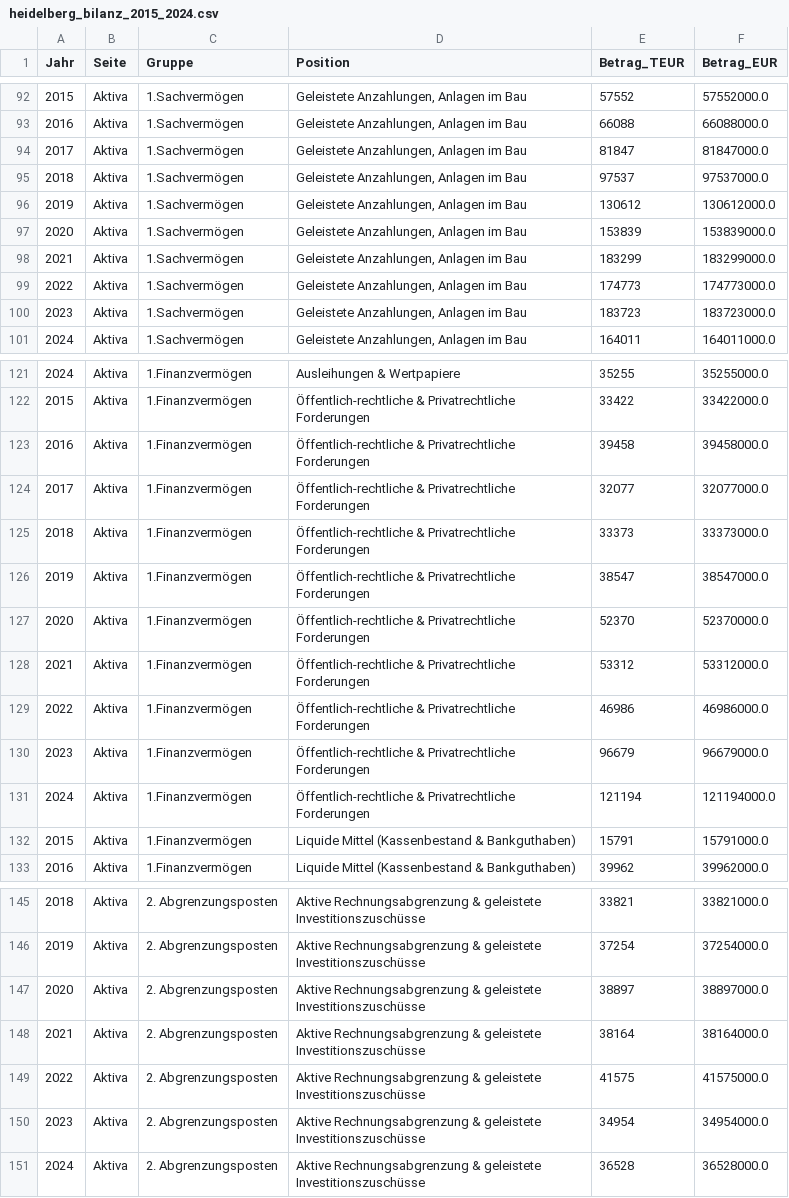
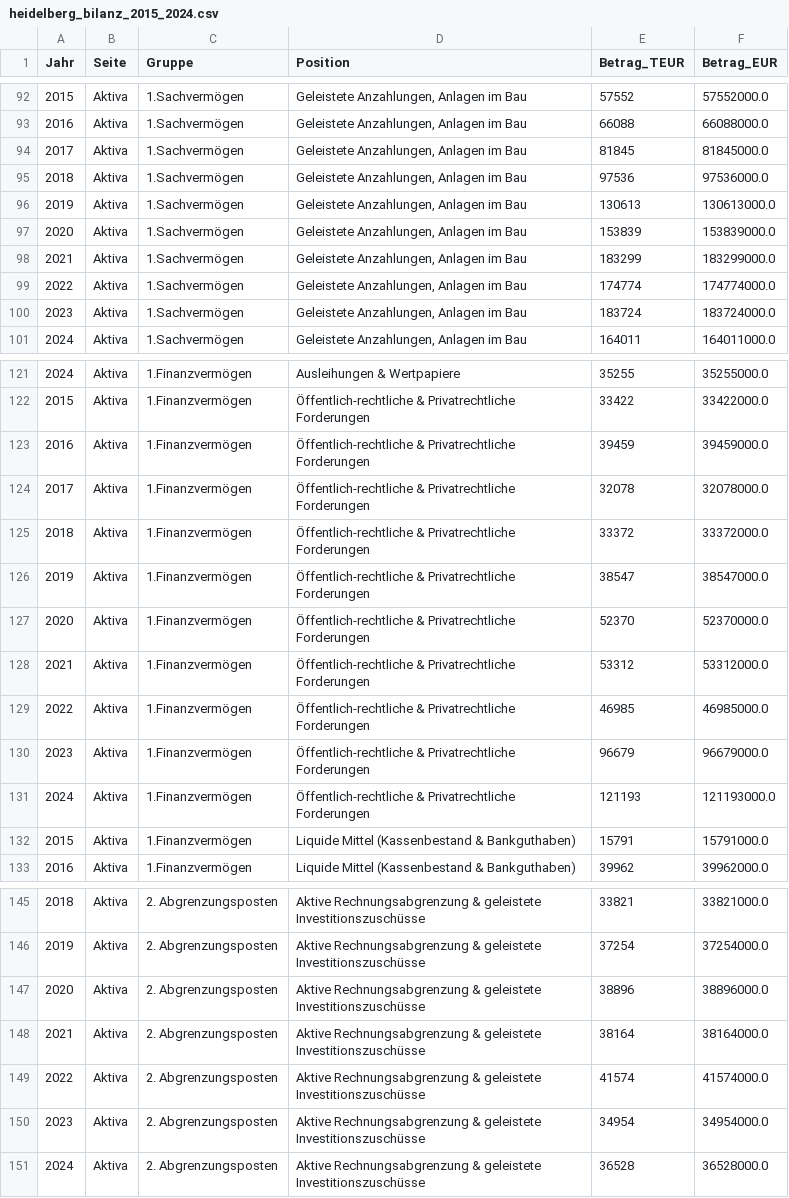
Before and after one commit to martinoschuetz/Heidelberg_Financials, a CSV file: data/heidelberg_bilanz_2015_2024.csv, drawn as a sheet; only a part is shown, gaps mark what is left out; the diff covers the shown part only.

```diff
--- a/data/heidelberg_bilanz_2015_2024.csv
+++ b/data/heidelberg_bilanz_2015_2024.csv
@@ -93,9 +93,9 @@ Jahr,Seite,Gruppe,Position,Betrag_TEUR,Betrag_EUR
 2016,Aktiva,1.Sachvermögen,"Geleistete Anzahlungen, Anlagen im Bau",66088,66088000.0
-2017,Aktiva,1.Sachvermögen,"Geleistete Anzahlungen, Anlagen im Bau",81847,81847000.0
-2018,Aktiva,1.Sachvermögen,"Geleistete Anzahlungen, Anlagen im Bau",97537,97537000.0
-2019,Aktiva,1.Sachvermögen,"Geleistete Anzahlungen, Anlagen im Bau",130612,130612000.0
+2017,Aktiva,1.Sachvermögen,"Geleistete Anzahlungen, Anlagen im Bau",81845,81845000.0
+2018,Aktiva,1.Sachvermögen,"Geleistete Anzahlungen, Anlagen im Bau",97536,97536000.0
+2019,Aktiva,1.Sachvermögen,"Geleistete Anzahlungen, Anlagen im Bau",130613,130613000.0
 2020,Aktiva,1.Sachvermögen,"Geleistete Anzahlungen, Anlagen im Bau",153839,153839000.0
 2021,Aktiva,1.Sachvermögen,"Geleistete Anzahlungen, Anlagen im Bau",183299,183299000.0
-2022,Aktiva,1.Sachvermögen,"Geleistete Anzahlungen, Anlagen im Bau",174773,174773000.0
-2023,Aktiva,1.Sachvermögen,"Geleistete Anzahlungen, Anlagen im Bau",183723,183723000.0
+2022,Aktiva,1.Sachvermögen,"Geleistete Anzahlungen, Anlagen im Bau",174774,174774000.0
+2023,Aktiva,1.Sachvermögen,"Geleistete Anzahlungen, Anlagen im Bau",183724,183724000.0
 2024,Aktiva,1.Sachvermögen,"Geleistete Anzahlungen, Anlagen im Bau",164011,164011000.0
@@ -122,5 +122,5 @@ Jahr,Seite,Gruppe,Position,Betrag_TEUR,Betrag_EUR
 2015,Aktiva,1.Finanzvermögen,Öffentlich-rechtliche & Privatrechtliche Forderungen,33422,33422000.0
-2016,Aktiva,1.Finanzvermögen,Öffentlich-rechtliche & Privatrechtliche Forderungen,39458,39458000.0
-2017,Aktiva,1.Finanzvermögen,Öffentlich-rechtliche & Privatrechtliche Forderungen,32077,32077000.0
-2018,Aktiva,1.Finanzvermögen,Öffentlich-rechtliche & Privatrechtliche Forderungen,33373,33373000.0
+2016,Aktiva,1.Finanzvermögen,Öffentlich-rechtliche & Privatrechtliche Forderungen,39459,39459000.0
+2017,Aktiva,1.Finanzvermögen,Öffentlich-rechtliche & Privatrechtliche Forderungen,32078,32078000.0
+2018,Aktiva,1.Finanzvermögen,Öffentlich-rechtliche & Privatrechtliche Forderungen,33372,33372000.0
 2019,Aktiva,1.Finanzvermögen,Öffentlich-rechtliche & Privatrechtliche Forderungen,38547,38547000.0
@@ -128,5 +128,5 @@ Jahr,Seite,Gruppe,Position,Betrag_TEUR,Betrag_EUR
 2021,Aktiva,1.Finanzvermögen,Öffentlich-rechtliche & Privatrechtliche Forderungen,53312,53312000.0
-2022,Aktiva,1.Finanzvermögen,Öffentlich-rechtliche & Privatrechtliche Forderungen,46986,46986000.0
+2022,Aktiva,1.Finanzvermögen,Öffentlich-rechtliche & Privatrechtliche Forderungen,46985,46985000.0
 2023,Aktiva,1.Finanzvermögen,Öffentlich-rechtliche & Privatrechtliche Forderungen,96679,96679000.0
-2024,Aktiva,1.Finanzvermögen,Öffentlich-rechtliche & Privatrechtliche Forderungen,121194,121194000.0
+2024,Aktiva,1.Finanzvermögen,Öffentlich-rechtliche & Privatrechtliche Forderungen,121193,121193000.0
 2015,Aktiva,1.Finanzvermögen,Liquide Mittel (Kassenbestand & Bankguthaben),15791,15791000.0
@@ -146,5 +146,5 @@ Jahr,Seite,Gruppe,Position,Betrag_TEUR,Betrag_EUR
 2019,Aktiva,2. Abgrenzungsposten,Aktive Rechnungsabgrenzung & geleistete Investitionszuschüsse,37254,37254000.0
-2020,Aktiva,2. Abgrenzungsposten,Aktive Rechnungsabgrenzung & geleistete Investitionszuschüsse,38897,38897000.0
+2020,Aktiva,2. Abgrenzungsposten,Aktive Rechnungsabgrenzung & geleistete Investitionszuschüsse,38896,38896000.0
 2021,Aktiva,2. Abgrenzungsposten,Aktive Rechnungsabgrenzung & geleistete Investitionszuschüsse,38164,38164000.0
-2022,Aktiva,2. Abgrenzungsposten,Aktive Rechnungsabgrenzung & geleistete Investitionszuschüsse,41575,41575000.0
+2022,Aktiva,2. Abgrenzungsposten,Aktive Rechnungsabgrenzung & geleistete Investitionszuschüsse,41574,41574000.0
 2023,Aktiva,2. Abgrenzungsposten,Aktive Rechnungsabgrenzung & geleistete Investitionszuschüsse,34954,34954000.0
```
Also changed, not shown: 14 edited cells elsewhere in this file, data/haushalt_heidelberg_aemter.csv, data/heidelberg_macro_2013_2029.csv, 19 other files.
